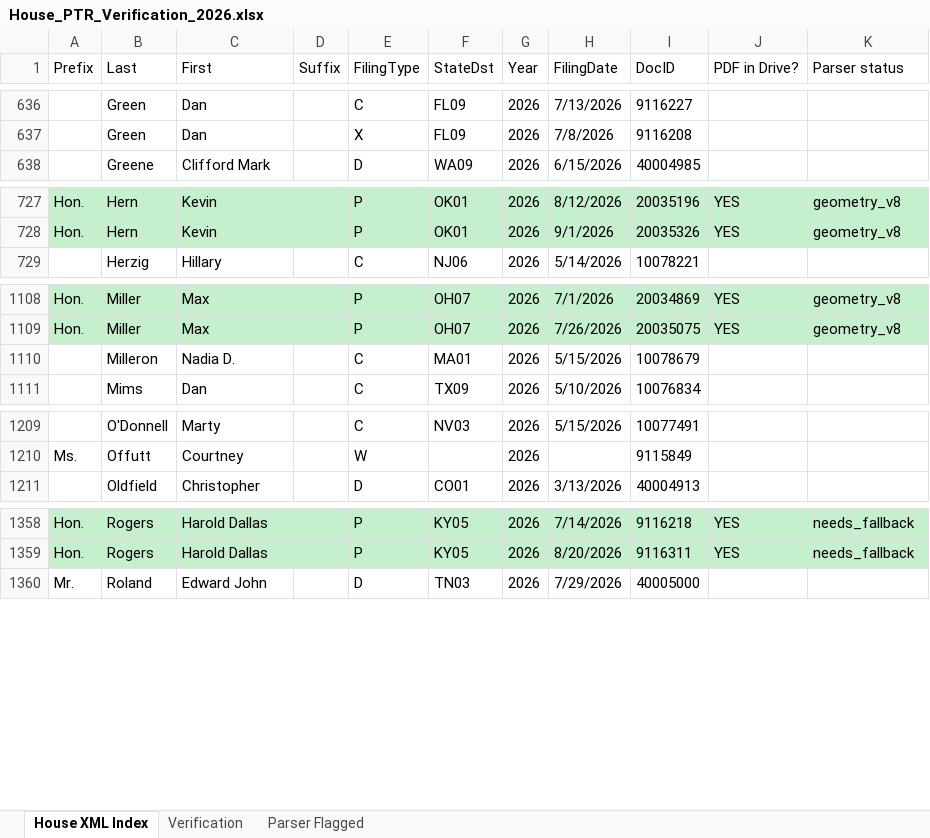
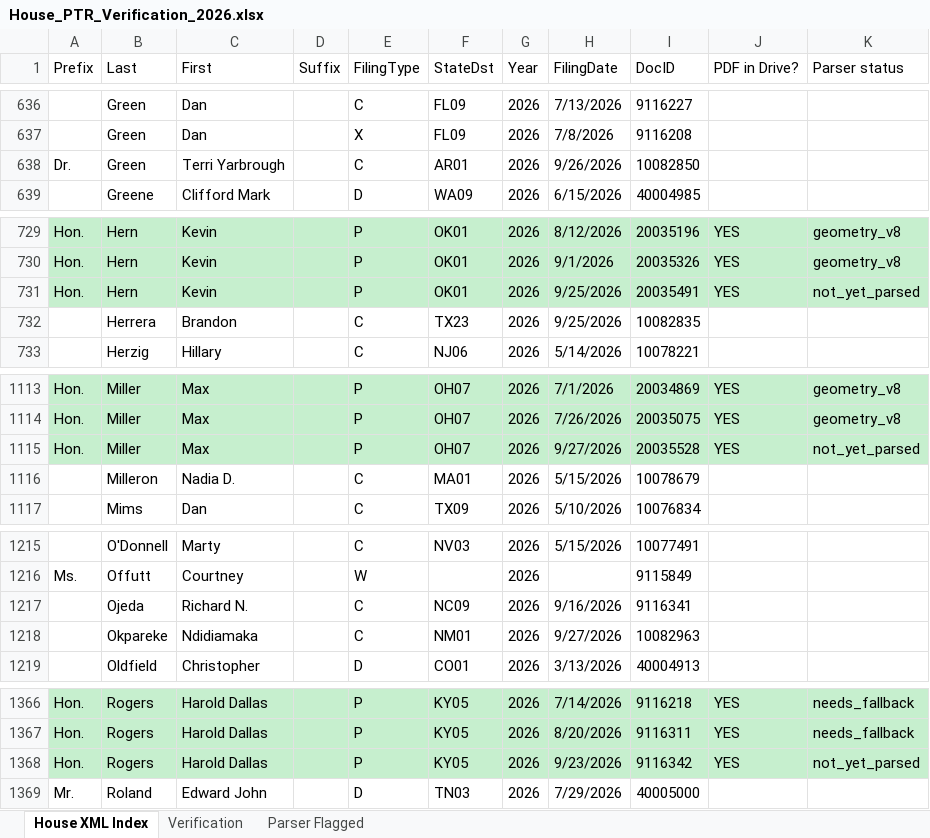
Before and after one commit to StrokeOfLuck/house-ptr-scraper, an Excel workbook: data/03_verification/House_PTR_Verification_2026.xlsx, sheet House XML Index, drawn as a sheet; only a part is shown, gaps mark what is left out; values as stored, in another font and other column widths than the file's, no borders; the diff covers the shown part only; the diff names each change by its address in the sheet, - before the commit and + after, or states it on an @@ line.

```diff
--- a/data/03_verification/House_PTR_Verification_2026.xlsx (sheet House XML Index)
+++ b/data/03_verification/House_PTR_Verification_2026.xlsx (sheet House XML Index)
+row 638: Dr. | Green | Terri Yarbrough |  | C | AR01 | 2026 | 9/26/2026 | 10082850
+row 731: Hon. | Hern | Kevin |  | P | OK01 | 2026 | 9/25/2026 | 20035491 | YES | not_yet_parsed
+row 732:  | Herrera | Brandon |  | C | TX23 | 2026 | 9/25/2026 | 10082835
+row 1115: Hon. | Miller | Max |  | P | OH07 | 2026 | 9/27/2026 | 20035528 | YES | not_yet_parsed
+row 1217:  | Ojeda | Richard N. |  | C | NC09 | 2026 | 9/16/2026 | 9116341
+row 1218:  | Okpareke | Ndidiamaka |  | C | NM01 | 2026 | 9/27/2026 | 10082963
+row 1368: Hon. | Rogers | Harold Dallas |  | P | KY05 | 2026 | 9/23/2026 | 9116342 | YES | not_yet_parsed
```
Also changed, not shown: 4 added rows elsewhere in this sheet, sheet Verification, data/03_verification/House_PTR_Verification_2021.xlsx, data/03_verification/House_PTR_Verification_2022.xlsx, 17 other files.
